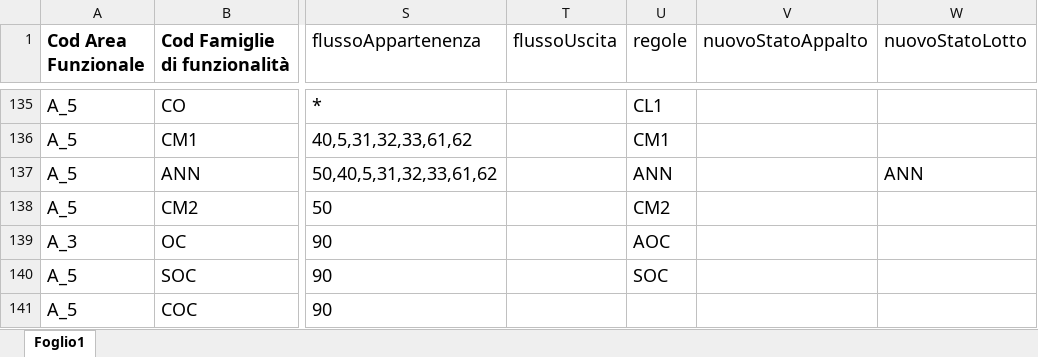
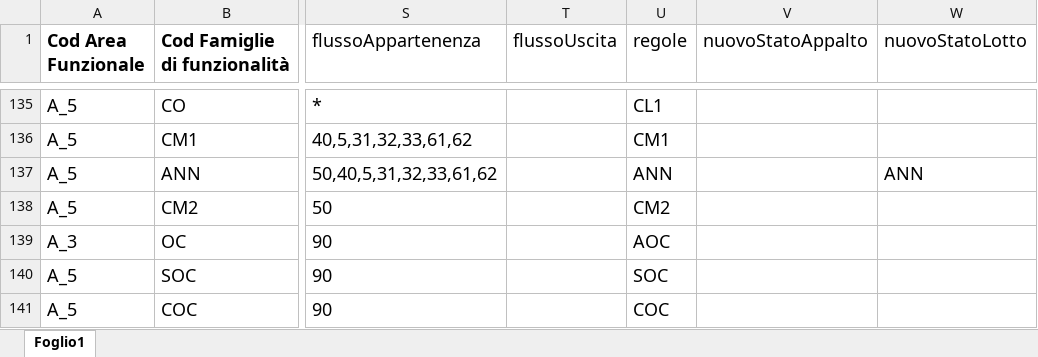
Before and after one commit to anticorruzione-test/npa, an Excel workbook: docs/orchestratore/schema-cronologia-schede.xlsx, sheet Foglio1, drawn as a sheet; only a part is shown, gaps mark what is left out; values as stored, in another font and other column widths than the file's, no borders; the diff names each change by its address in the sheet, - before the commit and + after, or states it on an @@ line.

Commit message:
inserito COC nella colonna regole della COC

```diff
--- a/docs/orchestratore/schema-cronologia-schede.xlsx (sheet Foglio1)
+++ b/docs/orchestratore/schema-cronologia-schede.xlsx (sheet Foglio1)
-U141 (regole): (empty)
+U141 (regole): COC
```
